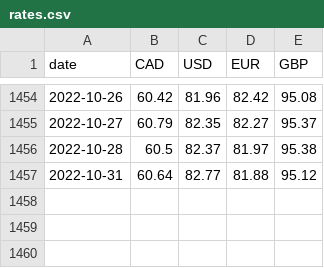
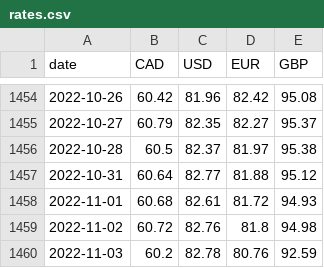
Before and after one commit to dhatwalia/exchange-rates, a CSV file: rates.csv, drawn as a sheet; only a part is shown, gaps mark what is left out; the diff names each change by its address in the sheet, - before the commit and + after, or states it on an @@ line.

```diff
--- a/rates.csv
+++ b/rates.csv
+row 1458: 2022-11-01 | 60.68 | 82.61 | 81.72 | 94.93
+row 1459: 2022-11-02 | 60.72 | 82.76 | 81.8 | 94.98
+row 1460: 2022-11-03 | 60.2 | 82.78 | 80.76 | 92.59
```
Also changed, not shown: 2 other files.
